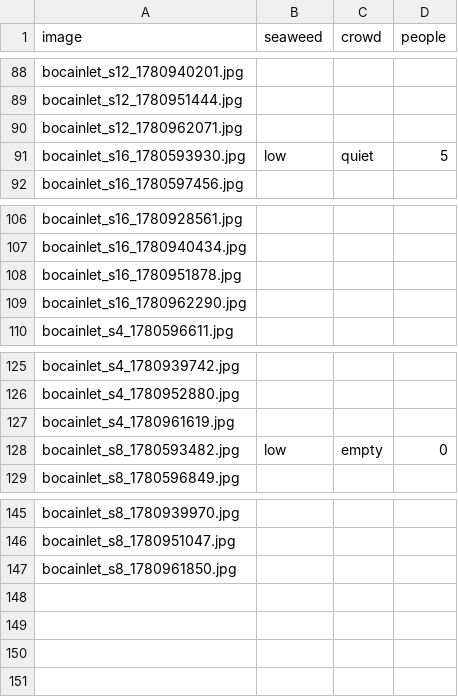
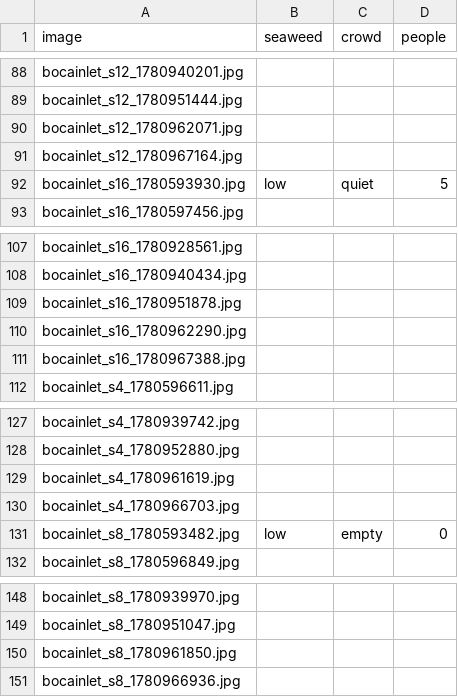
Before and after one commit to jayfrid-bot/bocabeach, a CSV file: eval/labels.csv, drawn as a sheet; only a part is shown, gaps mark what is left out; the diff names each change by its address in the sheet, - before the commit and + after, or states it on an @@ line.

```diff
--- a/eval/labels.csv
+++ b/eval/labels.csv
+row 91: bocainlet_s12_1780967164.jpg
+row 111: bocainlet_s16_1780967388.jpg
+row 130: bocainlet_s4_1780966703.jpg
+row 151: bocainlet_s8_1780966936.jpg
```
Also changed, not shown: eval/manifest.csv, eval/predictions.csv, 6 other files.
